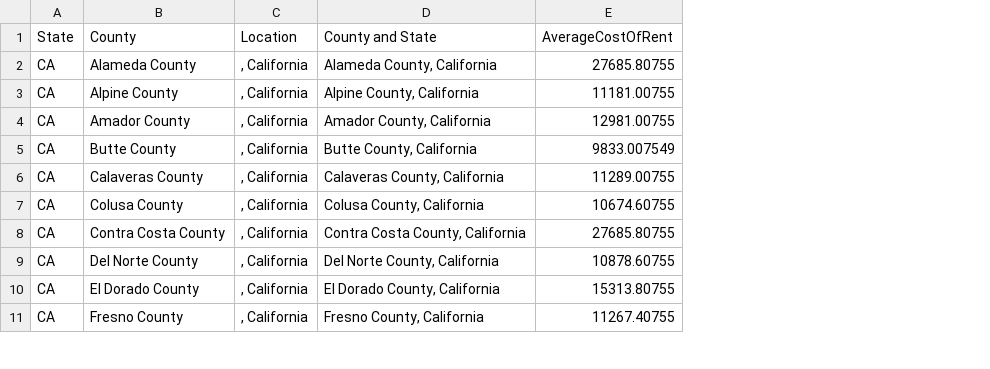
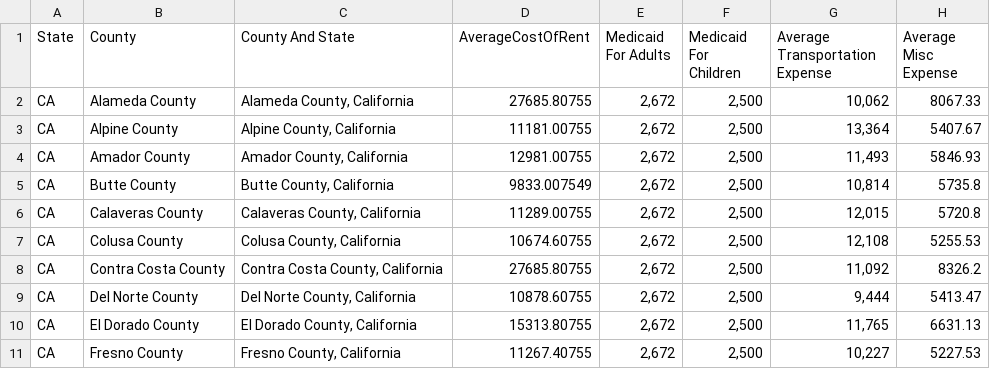
Before and after one commit to nara343/Data-Analytics-Project-6000, a CSV file: Data Analytics Project/Cost of Living/Cost_Of_Living_Atlanta_data.csv, drawn as a sheet; only a part is shown; removed rows and columns are numbered as before the commit, all else as after; the diff names each change by its address in the sheet, - before the commit and + after, or states it on an @@ line.

Commit message:
Final merged dataset for models

```diff
--- a/Data Analytics Project/Cost of Living/Cost_Of_Living_Atlanta_data.csv
+++ b/Data Analytics Project/Cost of Living/Cost_Of_Living_Atlanta_data.csv
-column C (Location), rows 2-11: all , California
+column E (Medicaid For Adults), rows 2-11: all 2,672
+column F (Medicaid For Children), rows 2-11: all 2,500
+column G (Average Transportation Expense), rows 2-11: 10,062 | 13,364 | 11,493 | 10,814 | 12,015 | 12,108 | 11,092 | 9,444 | 11,765 | 10,227
+column H (Average Misc Expense), rows 2-11: 8067.33 | 5407.67 | 5846.93 | 5735.8 | 5720.8 | 5255.53 | 8326.2 | 5413.47 | 6631.13 | 5227.53
-C1: County and State
+C1: County And State
```
Also changed, not shown: 3 other files.
